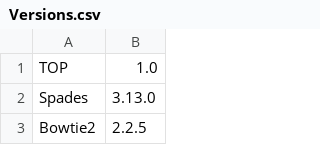
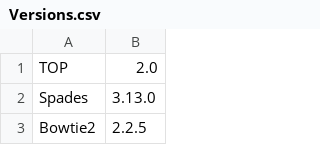
Before and after one commit to garcia-nacho/TOP, a CSV file: Spades/CommonFiles/Versions.csv, drawn as a sheet; only a part is shown.

Commit message:
Update Versions.csv

```diff
--- a/Spades/CommonFiles/Versions.csv
+++ b/Spades/CommonFiles/Versions.csv
@@ -1,2 +1,2 @@
-TOP;1.0
+TOP;2.0
 Spades;3.13.0
```
